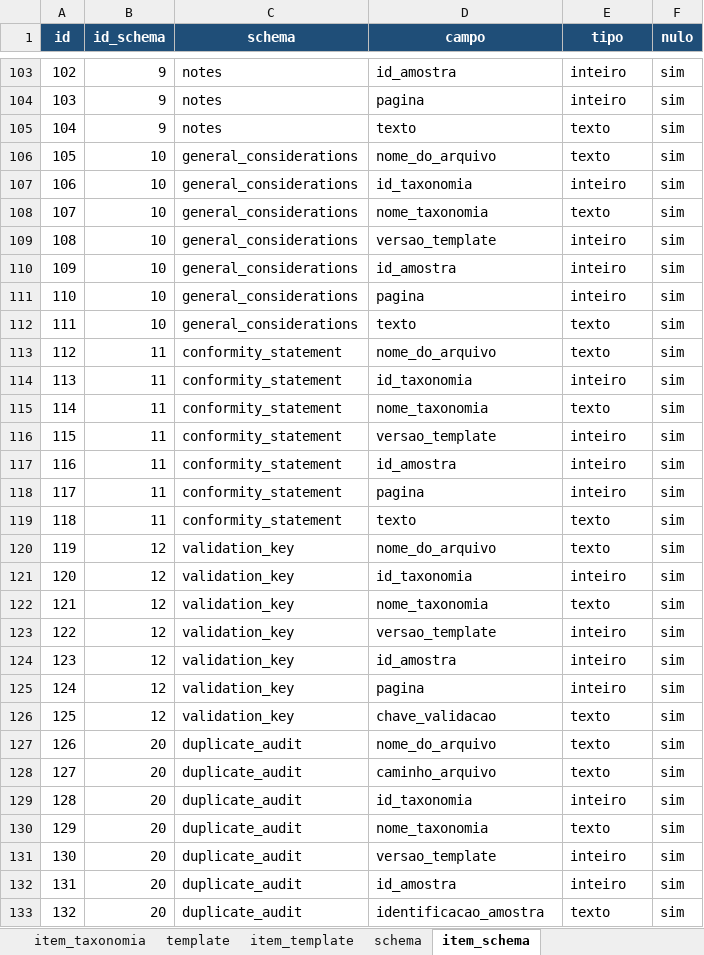
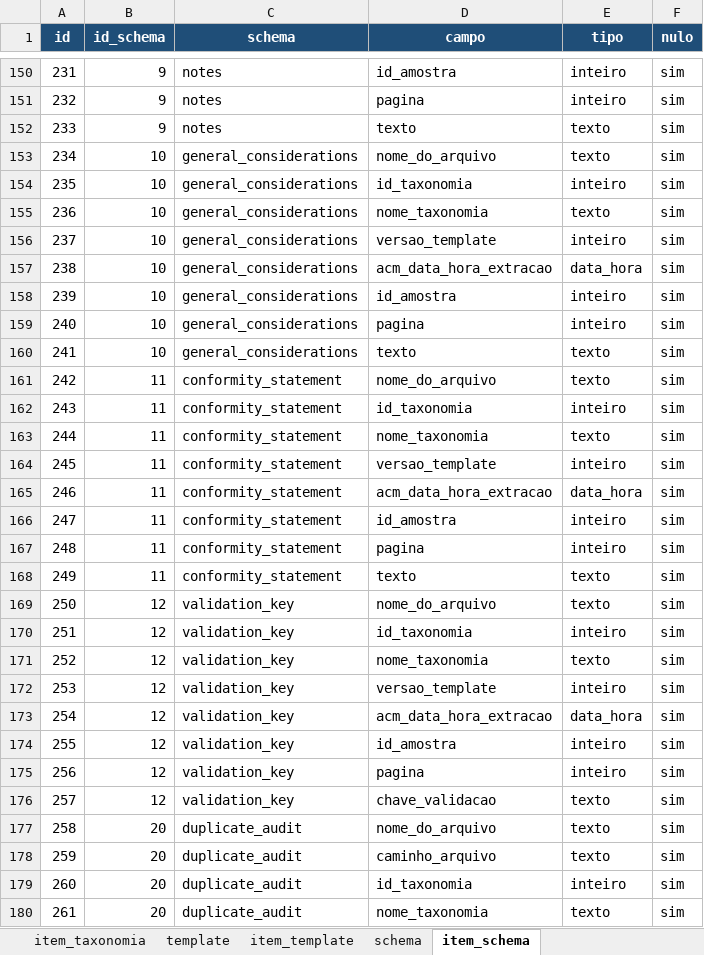
Before and after one commit to FranciscoAecom/harpia-pdf-extraction, an Excel workbook: config/taxonomy.xlsx, sheet item_schema, drawn as a sheet; only a part is shown, gaps mark what is left out; the shorter side is filled out with more unchanged rows; values as stored, in another font and other column widths than the file's, no borders; the diff covers the shown part only; the diff names each change by its address in the sheet, - before the commit and + after, or states it on an @@ line.

```diff
--- a/config/taxonomy.xlsx (sheet item_schema)
+++ b/config/taxonomy.xlsx (sheet item_schema)
@@ column A (id) renumbered between rows 7 and 193 @@
+row 157: 238 | 10 | general_considerations | acm_data_hora_extracao | data_hora | sim
+row 165: 246 | 11 | conformity_statement | acm_data_hora_extracao | data_hora | sim
+row 173: 254 | 12 | validation_key | acm_data_hora_extracao | data_hora | sim
```
Also changed, not shown: 29 added rows, 7 removed rows, 23 moved rows and 8 edited cells elsewhere in this sheet, sheet item_template, 10 other files.
